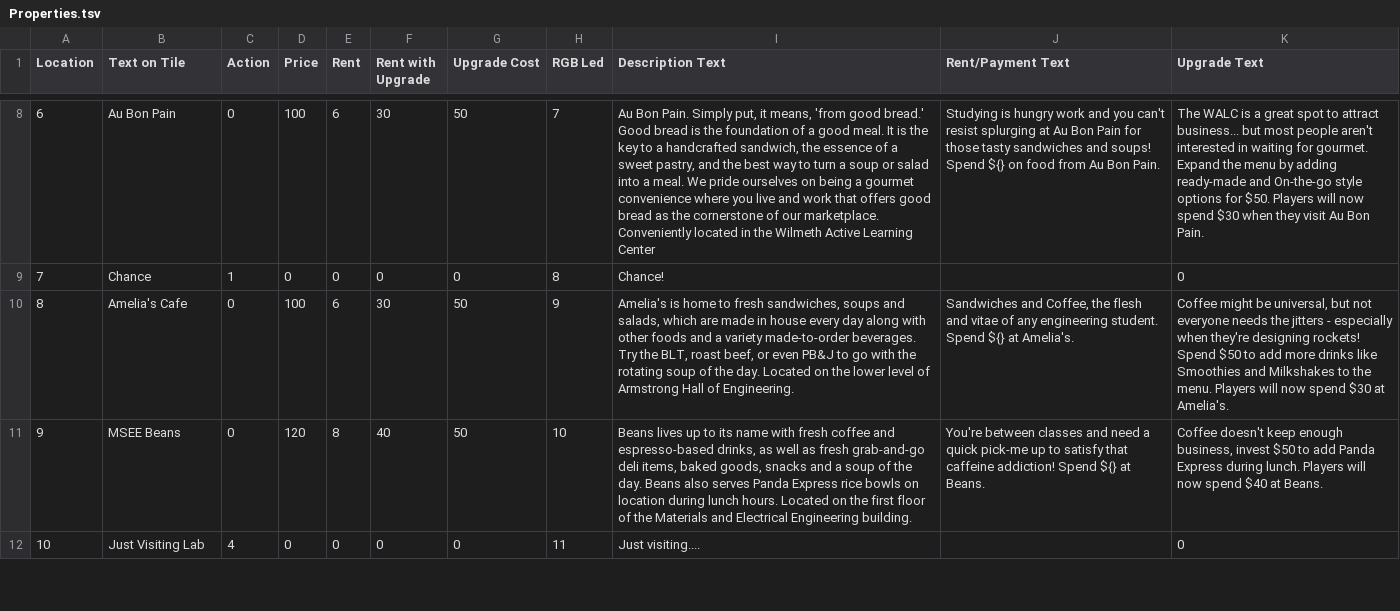
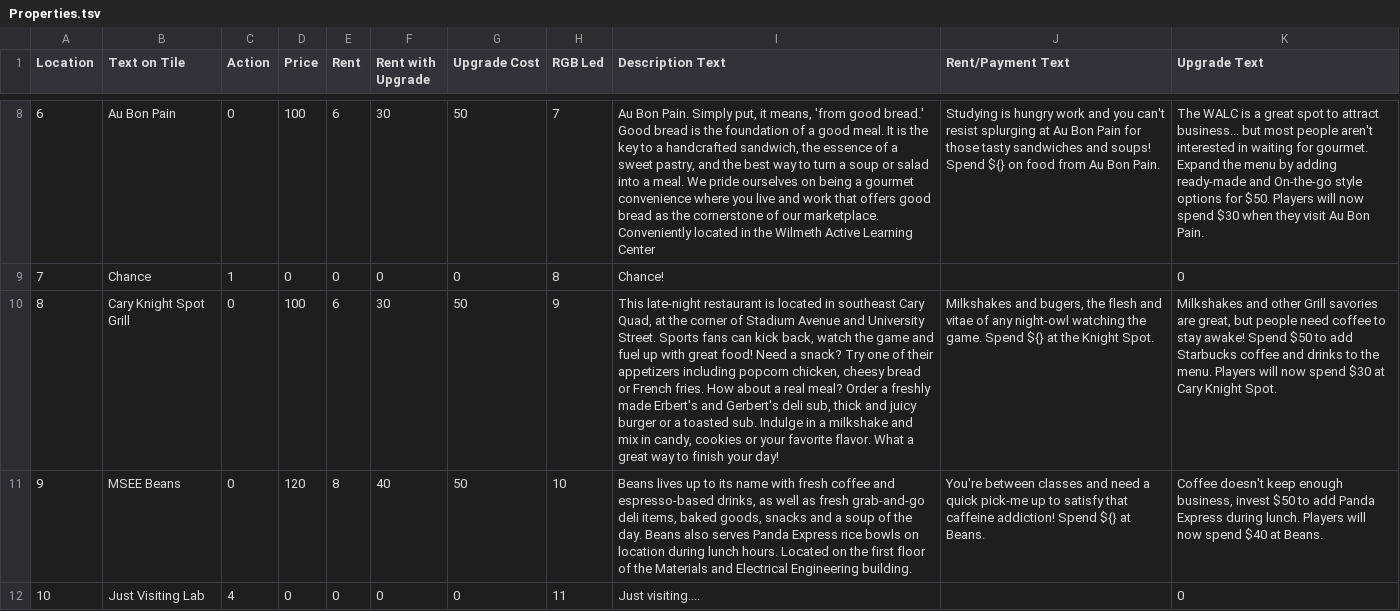
Before and after one commit to Mrjimjr/ECE477, a TSV file: Properties.tsv, drawn as a sheet; only a part is shown, gaps mark what is left out; the diff names each change by its address in the sheet, - before the commit and + after, or states it on an @@ line.

Commit message:
updating properties tbl replace Amelias w/ Cary

```diff
--- a/Properties.tsv
+++ b/Properties.tsv
-B10 (Text on Tile): Amelia's Cafe
+B10 (Text on Tile): Cary Knight Spot Grill
-I10 (Description Text): Amelia's is home to fresh sandwiches, soups and salads, which are made in house every day along with other foods and a variety made-to-order beverages. Try the BLT, roast beef, or even PB&J to go with the rotating soup of the day. Located on the lower level of Armstrong Hall of Engineering.
+I10 (Description Text): This late-night restaurant is located in southeast Cary Quad, at the corner of Stadium Avenue and University Street. Sports fans can kick back, watch the game and fuel up with great food! Need a snack? Try one of their appetizers including popcorn chicken, cheesy bread or French fries. How about a real meal? Order a freshly made Erbert's and Gerbert's deli sub, thick and juicy burger or a toasted sub. Indulge in a milkshake and mix in candy, cookies or your favorite flavor. What a great way to finish your day!
-J10 (Rent/Payment Text): Sandwiches and Coffee, the flesh and vitae of any engineering student. Spend ${} at Amelia's.
+J10 (Rent/Payment Text): Milkshakes and bugers, the flesh and vitae of any night-owl watching the game. Spend ${} at the Knight Spot.
-K10 (Upgrade Text): Coffee might be universal, but not everyone needs the jitters - especially when they're designing rockets! Spend $50 to add more drinks like Smoothies and Milkshakes to the menu. Players will now spend $30 at Amelia's.
+K10 (Upgrade Text): Milkshakes and other Grill savories are great, but people need coffee to stay awake! Spend $50 to add Starbucks coffee and drinks to the menu. Players will now spend $30 at Cary Knight Spot.
```
